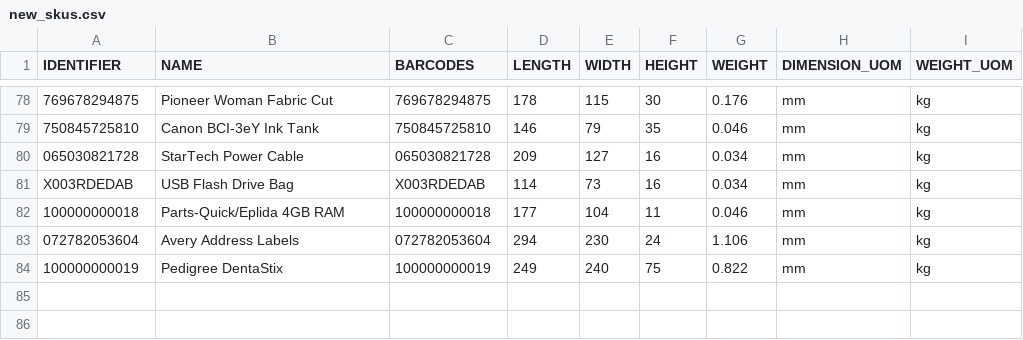
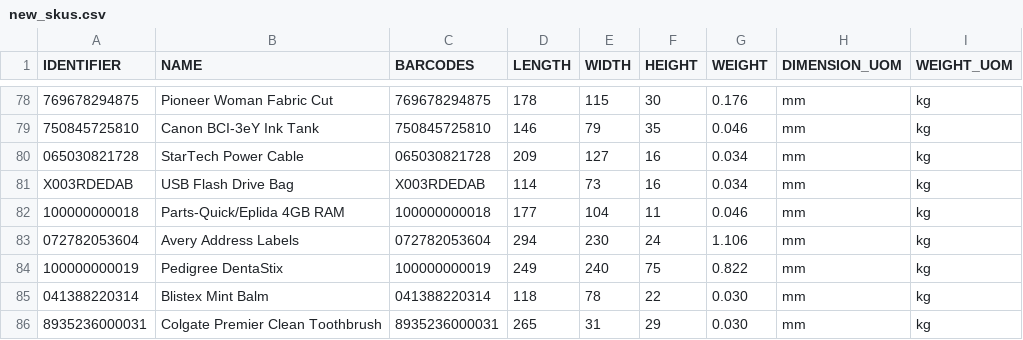
Before and after one commit to tanmayDhasade/sqa_scripts, a CSV file: new_skus.csv, drawn as a sheet; only a part is shown, gaps mark what is left out; the diff names each change by its address in the sheet, - before the commit and + after, or states it on an @@ line.

Commit message:
Update new_skus.csv

```diff
--- a/new_skus.csv
+++ b/new_skus.csv
+row 85: 041388220314 | Blistex Mint Balm | 041388220314 | 118 | 78 | 22 | 0.030 | mm | kg
+row 86: 8935236000031 | Colgate Premier Clean Toothbrush | 8935236000031 | 265 | 31 | 29 | 0.030 | mm | kg
```
